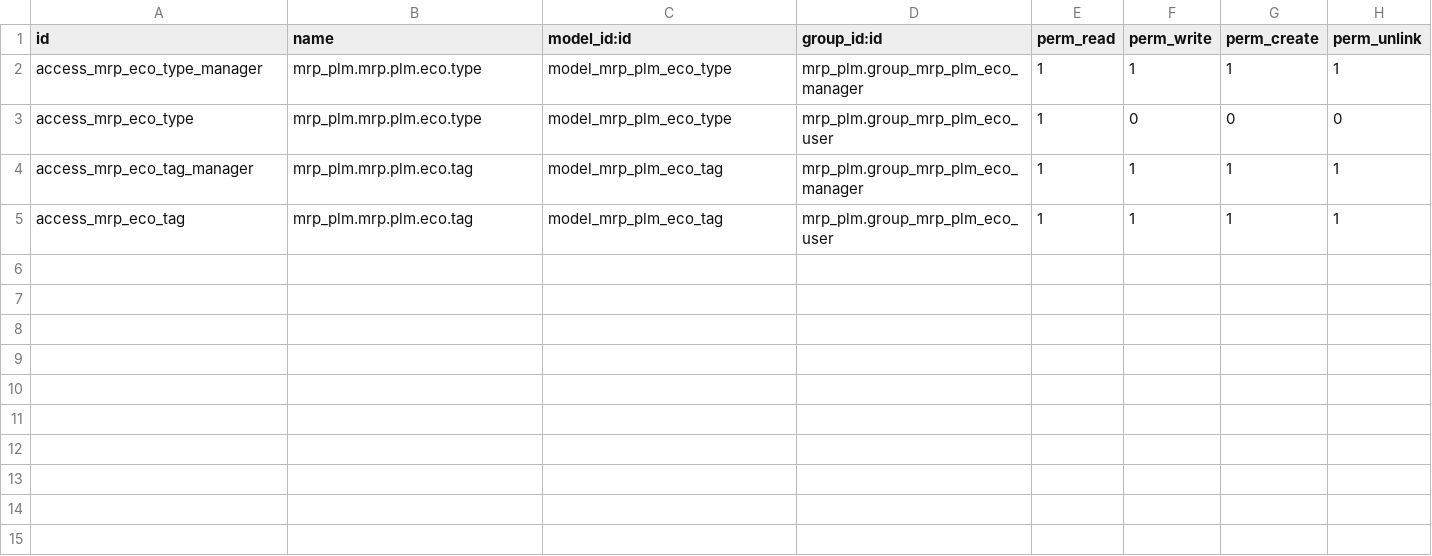
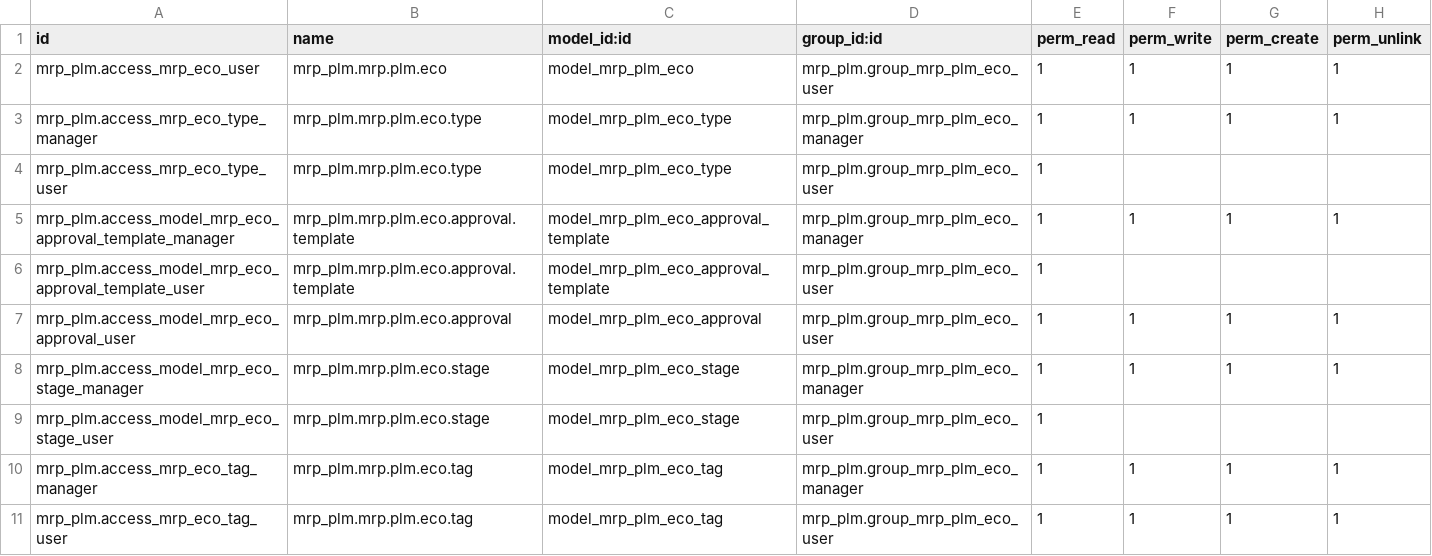
Before and after one commit to jcambert/manufacture, a CSV file: mrp_plm/security/ir.model.access.csv, drawn as a sheet.

```diff
--- a/mrp_plm/security/ir.model.access.csv
+++ b/mrp_plm/security/ir.model.access.csv
@@ -1,5 +1,11 @@
 id,name,model_id:id,group_id:id,perm_read,perm_write,perm_create,perm_unlink
-access_mrp_eco_type_manager,mrp_plm.mrp.plm.eco.type,model_mrp_plm_eco_type,mrp_plm.group_mrp_plm_eco_manager,1,1,1,1
-access_mrp_eco_type,mrp_plm.mrp.plm.eco.type,model_mrp_plm_eco_type,mrp_plm.group_mrp_plm_eco_user,1,0,0,0
-access_mrp_eco_tag_manager,mrp_plm.mrp.plm.eco.tag,model_mrp_plm_eco_tag,mrp_plm.group_mrp_plm_eco_manager,1,1,1,1
-access_mrp_eco_tag,mrp_plm.mrp.plm.eco.tag,model_mrp_plm_eco_tag,mrp_plm.group_mrp_plm_eco_user,1,1,1,1
+mrp_plm.access_mrp_eco_user,mrp_plm.mrp.plm.eco,model_mrp_plm_eco,mrp_plm.group_mrp_plm_eco_user,1,1,1,1
+mrp_plm.access_mrp_eco_type_manager,mrp_plm.mrp.plm.eco.type,model_mrp_plm_eco_type,mrp_plm.group_mrp_plm_eco_manager,1,1,1,1
+mrp_plm.access_mrp_eco_type_user,mrp_plm.mrp.plm.eco.type,model_mrp_plm_eco_type,mrp_plm.group_mrp_plm_eco_user,1,,,
+mrp_plm.access_model_mrp_eco_approval_template_manager,mrp_plm.mrp.plm.eco.approval.template,model_mrp_plm_eco_approval_template,mrp_plm.group_mrp_plm_eco_manager,1,1,1,1
+mrp_plm.access_model_mrp_eco_approval_template_user,mrp_plm.mrp.plm.eco.approval.template,model_mrp_plm_eco_approval_template,mrp_plm.group_mrp_plm_eco_user,1,,,
+mrp_plm.access_model_mrp_eco_approval_user,mrp_plm.mrp.plm.eco.approval,model_mrp_plm_eco_approval,mrp_plm.group_mrp_plm_eco_user,1,1,1,1
+mrp_plm.access_model_mrp_eco_stage_manager,mrp_plm.mrp.plm.eco.stage,model_mrp_plm_eco_stage,mrp_plm.group_mrp_plm_eco_manager,1,1,1,1
+mrp_plm.access_model_mrp_eco_stage_user,mrp_plm.mrp.plm.eco.stage,model_mrp_plm_eco_stage,mrp_plm.group_mrp_plm_eco_user,1,,,
+mrp_plm.access_mrp_eco_tag_manager,mrp_plm.mrp.plm.eco.tag,model_mrp_plm_eco_tag,mrp_plm.group_mrp_plm_eco_manager,1,1,1,1
+mrp_plm.access_mrp_eco_tag_user,mrp_plm.mrp.plm.eco.tag,model_mrp_plm_eco_tag,mrp_plm.group_mrp_plm_eco_user,1,1,1,1
```
Also changed, not shown: 30 other files.
